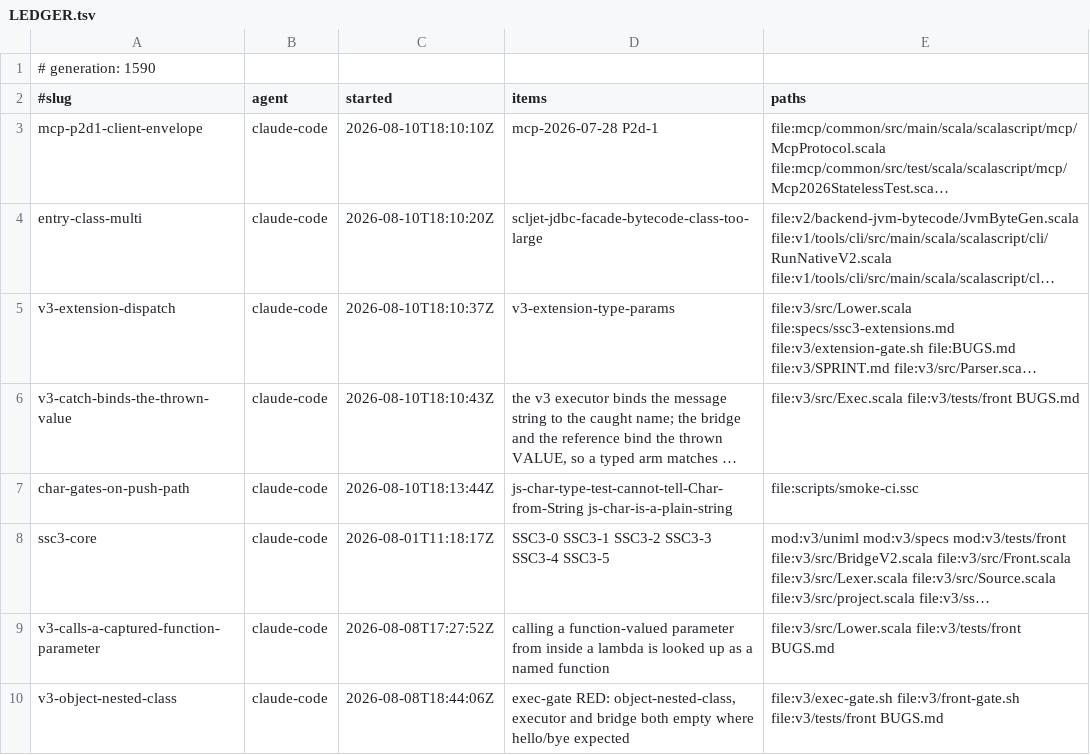
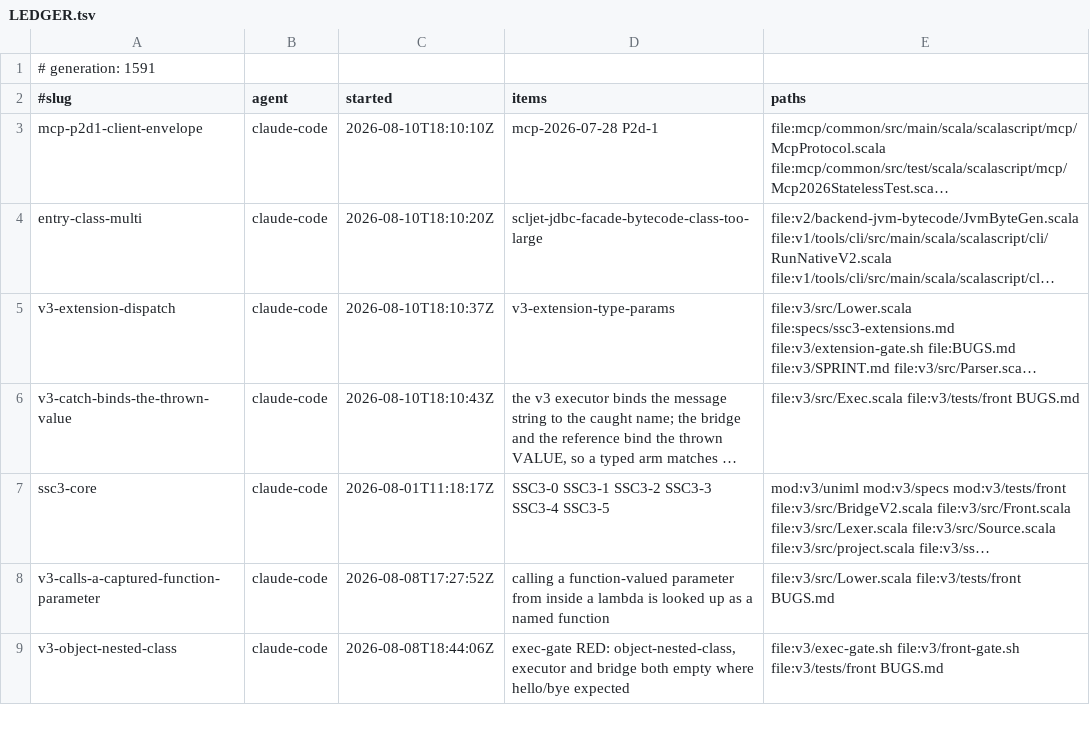
Before and after one commit to sergey-scherbina/scalascript, a TSV file: .work/active/LEDGER.tsv, drawn as a sheet; only a part is shown; long unchanged cells end in …; the diff names each change by its address in the sheet, - before the commit and + after, or states it on an @@ line.

Commit message:
release-claim: char-gates-on-push-path [evidence: level 3] — Both char gates now run on the push path. Landed 3b669dec1.
WHY THIS NEEDED A SECOND ATTEMPT, which is the part worth keeping. Four hours ago I finished the
char work and reported one thing undone: the two gates were not in the suite, because
`scripts/smoke-ci.ssc` looked claimed. I asked its holder in the room and moved on.

The file was not claimed. I had grepped `.work/active/LEDGER.tsv`, found two rows against it, and
believed them: `smoke-budget-relative-to-host` (released dbe3881d4) and
`interpreter-test-fast-slow-split` (released 11e6d36f4). Both rows were dead. Swept properly, 28 of
32 rows were orphans -- claim file gone, release commit present for every one -- so the file could
not answer "who holds this path" at all.

AND THE MECHANISM IS NOT WHAT I SAID EARLIER. My commit removing my own orphan row claimed the
overlap guard "would have refused a sibling claiming any file under it". It would not: the guard
enumerates `.work/active/*.claim` (pre-push:189), never ledger rows. An orphaned row blocks nobody.
It misleads a READER -- which is worse in a subtler way, because there is no gate between a stale
file and a decision made from it. Mine was the decision to hand off work I could have done.

WHAT LANDED: 23 s of checks.
  js-char-is-a-char   8.6 s  -- 25 rows against `bin/ssc`; asserts BOTH sides of the boundary, so a
                                fix that widened unconditionally cannot pass it.
  char-type-test     14.4 s  -- `case _: Char` on four lanes against `--v1`; refuses to judge at all
                                when `--v1` stops matching the census it is calibrated on.

Verified by RUNNING the suite with them in rather than by reading the diff: 83/83 green, both rows
present in the output. They report "no baseline row", which is self-healing by design -- an
unbudgeted check is charged its measured time so it cannot fail the run, and
`tests/smoke-baseline-harvest.sh` regenerates the table from real CI. I deliberately did not
hand-write rows: this host had builds running alongside, so my numbers are not the reference-host
cost that table is normalised to. The 1621 s total in my run is that contention, not these 23 s --
the same suite measured 436 s and 597 s earlier today.

LEVEL 3: local suite green with the change in, twice measured; the gates themselves proven red in
both directions when their fixes were reverted, on rebuilt toolchains, earlier today. [skip ci]

```diff
--- a/.work/active/LEDGER.tsv
+++ b/.work/active/LEDGER.tsv
-A1 (#slug): # generation: 1590
+A1 (#slug): # generation: 1591
-row 7: char-gates-on-push-path | claude-code | 2026-08-10T18:13:44Z | js-char-type-test-cannot-tell-Char-from-String js-char-is-a-plain-string | file:scripts/smoke-ci.ssc
```
Also changed, not shown: 1 other file.
